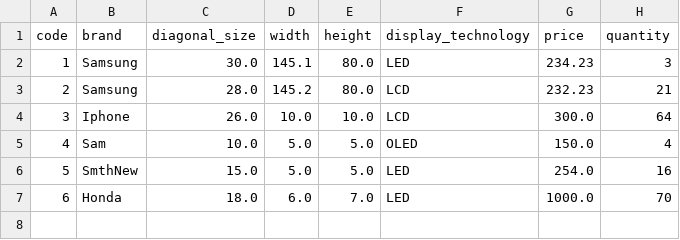
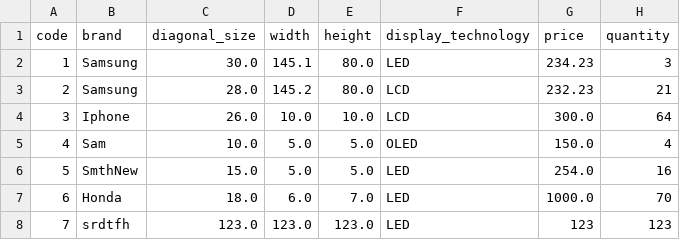
Before and after one commit to VladdHoryn/TestSwingProject, a CSV file: products.csv, drawn as a sheet; the diff names each change by its address in the sheet, - before the commit and + after, or states it on an @@ line.

```diff
--- a/products.csv
+++ b/products.csv
+row 8: 7 | srdtfh | 123.0 | 123.0 | 123.0 | LED | 123 | 123
```
Also changed, not shown: 3 other files.
